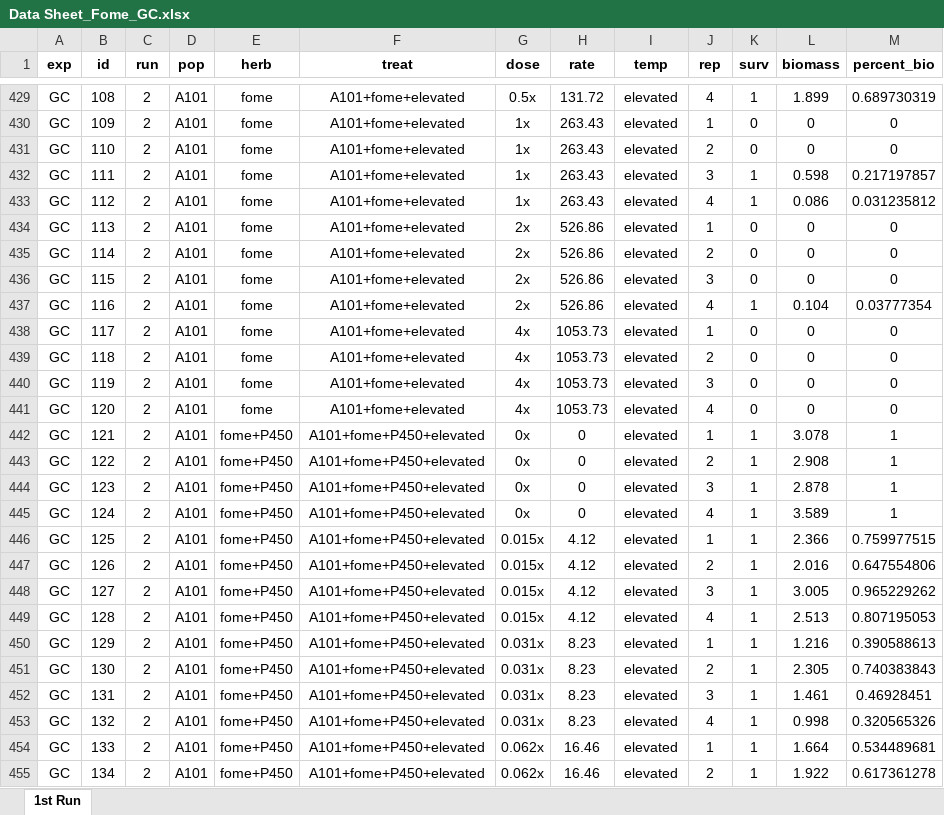
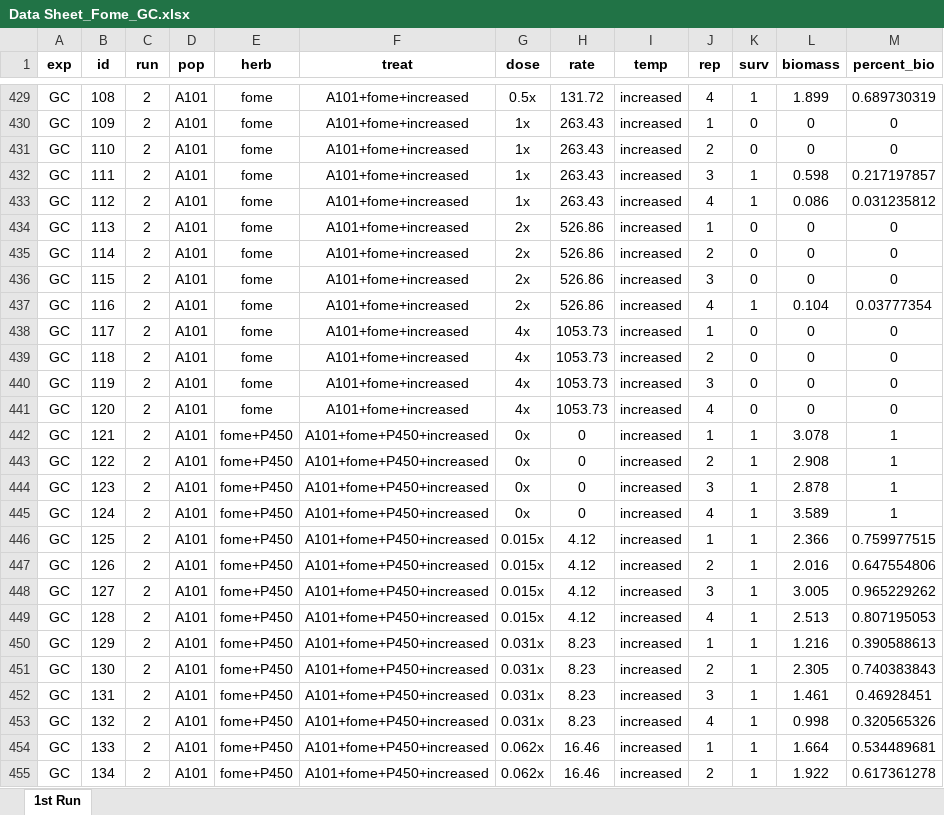
Before and after one commit to Wisc-Weeds/FFaleco, an Excel workbook: PhD/PhD Projects/Waterhemp/Metabolism Inhibitors/GC/Fomesafen/Fomesafen_Absolute ED_Multiple Comparisons/Data Sheet_Fome_GC.xlsx, sheet 1st Run, drawn as a sheet; only a part is shown, gaps mark what is left out; values as stored, in another font and other column widths than the file's, no borders; the diff covers the shown part only; the diff names each change by its address in the sheet, - before the commit and + after, or states it on an @@ line.

```diff
--- a/PhD/PhD Projects/Waterhemp/Metabolism Inhibitors/GC/Fomesafen/Fomesafen_Absolute ED_Multiple Comparisons/Data Sheet_Fome_GC.xlsx (sheet 1st Run)
+++ b/PhD/PhD Projects/Waterhemp/Metabolism Inhibitors/GC/Fomesafen/Fomesafen_Absolute ED_Multiple Comparisons/Data Sheet_Fome_GC.xlsx (sheet 1st Run)
-F429:F441 (treat): A101+fome+elevated
+F429:F441 (treat): A101+fome+increased
-I429:I455 (temp): elevated
+I429:I455 (temp): increased
-F442:F455 (treat): A101+fome+P450+elevated
+F442:F455 (treat): A101+fome+P450+increased
```
Also changed, not shown: 586 edited cells elsewhere in this sheet, 3 other files.
